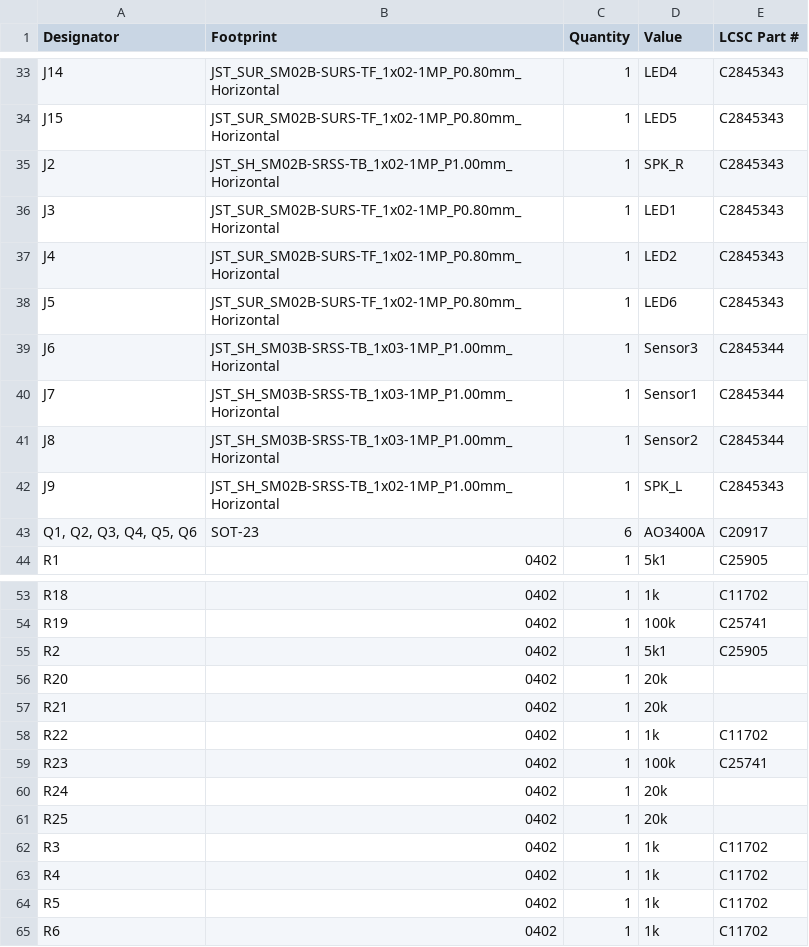
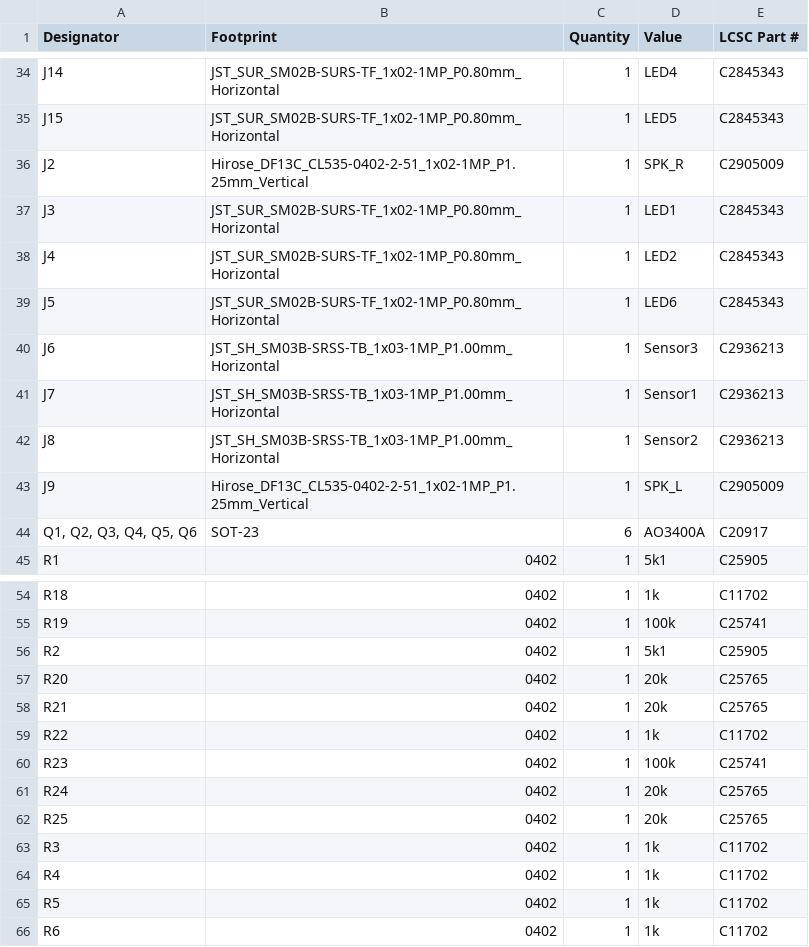
Before and after one commit to anttronics/-SceneMasterHW, a CSV file: production/bom.csv, drawn as a sheet; only a part is shown, gaps mark what is left out; the diff covers the shown part only.

```diff
--- a/production/bom.csv
+++ b/production/bom.csv
@@ -34,3 +35,3 @@ J14,JST_SUR_SM02B-SURS-TF_1x02-1MP_P0.80mm_Horizontal,1,LED4, C2845343
 J15,JST_SUR_SM02B-SURS-TF_1x02-1MP_P0.80mm_Horizontal,1,LED5, C2845343
-J2,JST_SH_SM02B-SRSS-TB_1x02-1MP_P1.00mm_Horizontal,1,SPK_R, C2845343
+J2,Hirose_DF13C_CL535-0402-2-51_1x02-1MP_P1.25mm_Vertical,1,SPK_R,C2905009
 J3,JST_SUR_SM02B-SURS-TF_1x02-1MP_P0.80mm_Horizontal,1,LED1, C2845343
@@ -38,6 +39,6 @@ J4,JST_SUR_SM02B-SURS-TF_1x02-1MP_P0.80mm_Horizontal,1,LED2, C2845343
 J5,JST_SUR_SM02B-SURS-TF_1x02-1MP_P0.80mm_Horizontal,1,LED6, C2845343
-J6,JST_SH_SM03B-SRSS-TB_1x03-1MP_P1.00mm_Horizontal,1,Sensor3,C2845344
-J7,JST_SH_SM03B-SRSS-TB_1x03-1MP_P1.00mm_Horizontal,1,Sensor1,C2845344
-J8,JST_SH_SM03B-SRSS-TB_1x03-1MP_P1.00mm_Horizontal,1,Sensor2,C2845344
-J9,JST_SH_SM02B-SRSS-TB_1x02-1MP_P1.00mm_Horizontal,1,SPK_L, C2845343
+J6,JST_SH_SM03B-SRSS-TB_1x03-1MP_P1.00mm_Horizontal,1,Sensor3,C2936213
+J7,JST_SH_SM03B-SRSS-TB_1x03-1MP_P1.00mm_Horizontal,1,Sensor1,C2936213
+J8,JST_SH_SM03B-SRSS-TB_1x03-1MP_P1.00mm_Horizontal,1,Sensor2,C2936213
+J9,Hirose_DF13C_CL535-0402-2-51_1x02-1MP_P1.25mm_Vertical,1,SPK_L,C2905009
 "Q1, Q2, Q3, Q4, Q5, Q6",SOT-23,6,AO3400A, C20917
@@ -55,8 +56,8 @@ R19,0402,1,100k,C25741
 R2,0402,1,5k1,C25905
-R20,0402,1,20k,
-R21,0402,1,20k,
+R20,0402,1,20k,C25765
+R21,0402,1,20k,C25765
 R22,0402,1,1k,C11702
 R23,0402,1,100k,C25741
-R24,0402,1,20k,
-R25,0402,1,20k,
+R24,0402,1,20k,C25765
+R25,0402,1,20k,C25765
 R3,0402,1,1k,C11702
```
Also changed, not shown: 2 added rows, 5 removed rows and 6 edited cells elsewhere in this file, production/designators.csv, production/positions.csv, 7 other files.
